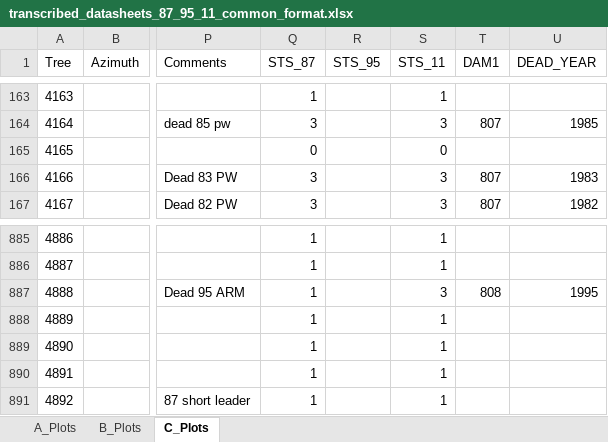
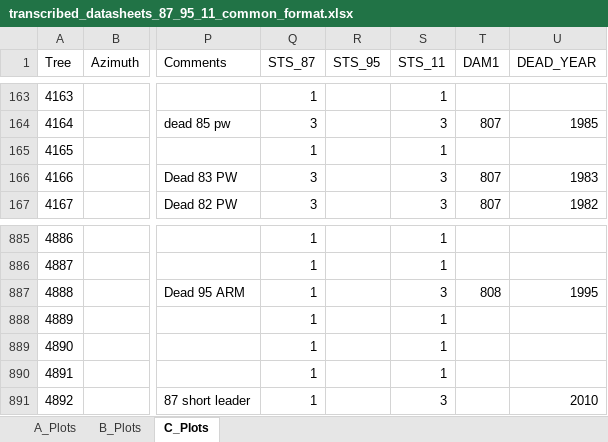
Before and after one commit to LeBoldus-Lab/Apiary_LRR, an Excel workbook: raw_data/Stem_maps_and_datasheets/transcribed_datasheets_87_95_11_common_format.xlsx, sheet C_Plots, drawn as a sheet; only a part is shown, gaps mark what is left out; values as stored, in another font and other column widths than the file's, no borders; the diff names each change by its address in the sheet, - before the commit and + after, or states it on an @@ line.

```diff
--- a/raw_data/Stem_maps_and_datasheets/transcribed_datasheets_87_95_11_common_format.xlsx (sheet C_Plots)
+++ b/raw_data/Stem_maps_and_datasheets/transcribed_datasheets_87_95_11_common_format.xlsx (sheet C_Plots)
-Q165 (STS_87): 0
+Q165 (STS_87): 1
-S165 (STS_11): 0
+S165 (STS_11): 1
-S891 (STS_11): 1
+S891 (STS_11): 3
-U891 (DEAD_YEAR): (empty)
+U891 (DEAD_YEAR): 2010
```
Also changed, not shown: sheet B_Plots, sheet A_Plots, raw_data/Stem_maps_and_datasheets/transcribed_datasheets_87_95_11.xlsx, raw_data/data_input_edits.xlsx, 7 other files.
